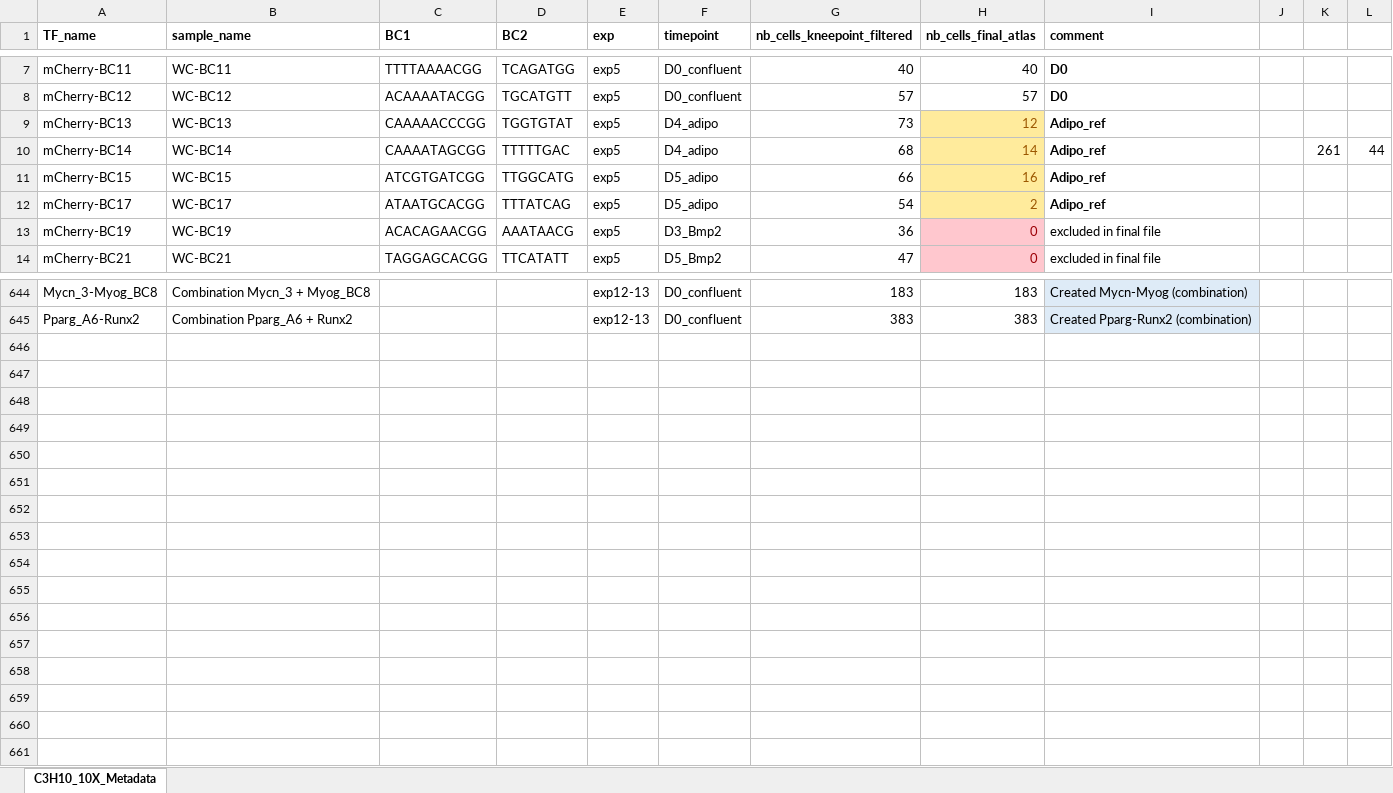
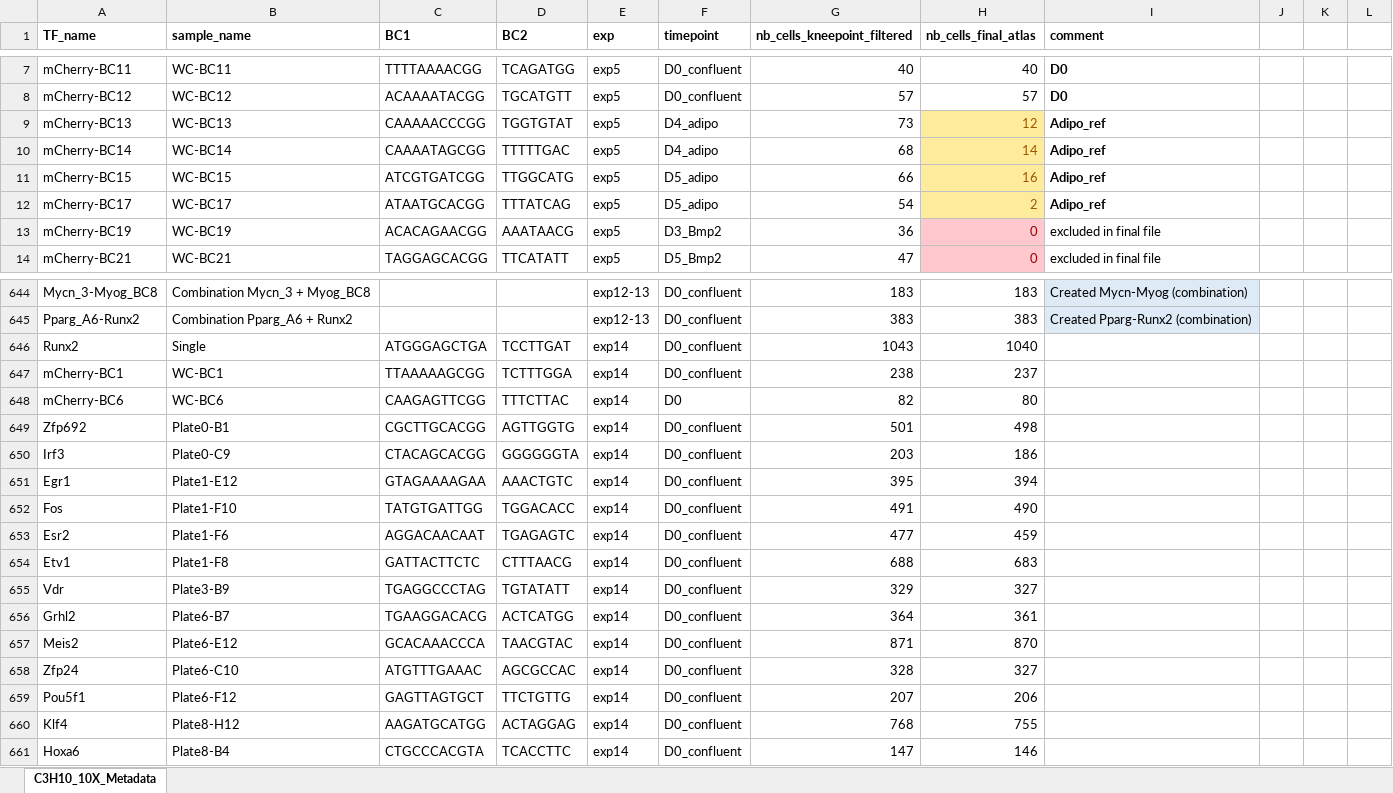
Before and after one commit to DeplanckeLab/TF-seq, an Excel workbook: metadata/C3H10_10X_Metadata.xlsx, sheet C3H10_10X_Metadata, drawn as a sheet; only a part is shown, gaps mark what is left out; values as stored, in another font and other column widths than the file's, no borders; the diff covers the shown part only; the diff names each change by its address in the sheet, - before the commit and + after, or states it on an @@ line.

Commit message:
Update metadata

```diff
--- a/metadata/C3H10_10X_Metadata.xlsx (sheet C3H10_10X_Metadata)
+++ b/metadata/C3H10_10X_Metadata.xlsx (sheet C3H10_10X_Metadata)
-K10: 261
+K10: (empty)
-L10: 44
+L10: (empty)
+row 646: Runx2 | Single | ATGGGAGCTGA | TCCTTGAT | exp14 | D0_confluent | 1043 | 1040
+row 647: mCherry-BC1 | WC-BC1 | TTAAAAAGCGG | TCTTTGGA | exp14 | D0_confluent | 238 | 237
+row 648: mCherry-BC6 | WC-BC6 | CAAGAGTTCGG | TTTCTTAC | exp14 | D0 | 82 | 80
+row 649: Zfp692 | Plate0-B1 | CGCTTGCACGG | AGTTGGTG | exp14 | D0_confluent | 501 | 498
+row 650: Irf3 | Plate0-C9 | CTACAGCACGG | GGGGGGTA | exp14 | D0_confluent | 203 | 186
+row 651: Egr1 | Plate1-E12 | GTAGAAAAGAA | AAACTGTC | exp14 | D0_confluent | 395 | 394
+row 652: Fos | Plate1-F10 | TATGTGATTGG | TGGACACC | exp14 | D0_confluent | 491 | 490
+row 653: Esr2 | Plate1-F6 | AGGACAACAAT | TGAGAGTC | exp14 | D0_confluent | 477 | 459
+row 654: Etv1 | Plate1-F8 | GATTACTTCTC | CTTTAACG | exp14 | D0_confluent | 688 | 683
+row 655: Vdr | Plate3-B9 | TGAGGCCCTAG | TGTATATT | exp14 | D0_confluent | 329 | 327
+row 656: Grhl2 | Plate6-B7 | TGAAGGACACG | ACTCATGG | exp14 | D0_confluent | 364 | 361
+row 657: Meis2 | Plate6-E12 | GCACAAACCCA | TAACGTAC | exp14 | D0_confluent | 871 | 870
+row 658: Zfp24 | Plate6-C10 | ATGTTTGAAAC | AGCGCCAC | exp14 | D0_confluent | 328 | 327
+row 659: Pou5f1 | Plate6-F12 | GAGTTAGTGCT | TTCTGTTG | exp14 | D0_confluent | 207 | 206
+row 660: Klf4 | Plate8-H12 | AAGATGCATGG | ACTAGGAG | exp14 | D0_confluent | 768 | 755
+row 661: Hoxa6 | Plate8-B4 | CTGCCCACGTA | TCACCTTC | exp14 | D0_confluent | 147 | 146
```
Also changed, not shown: cell formats elsewhere in this sheet, metadata/TFseq_assignment_allExp.xlsx.
